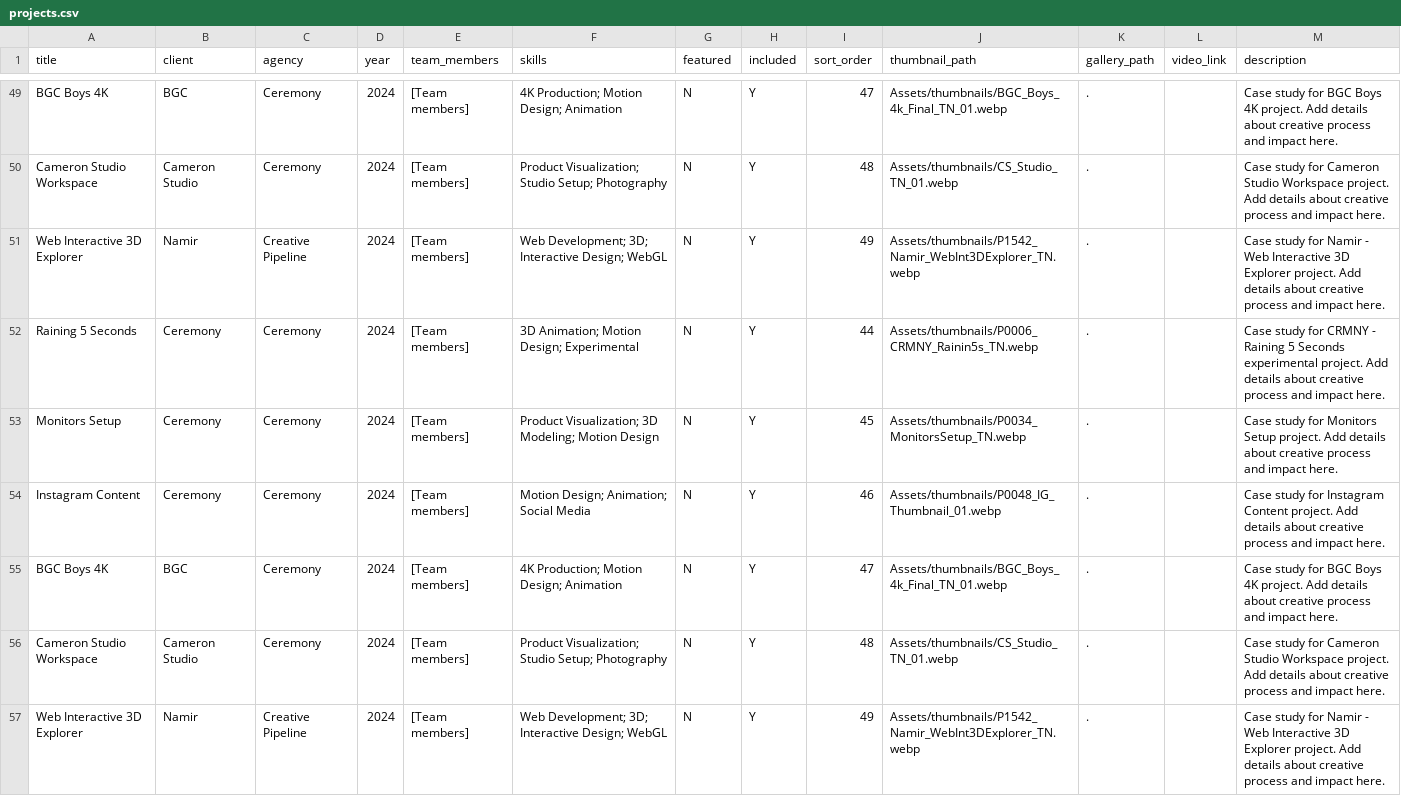
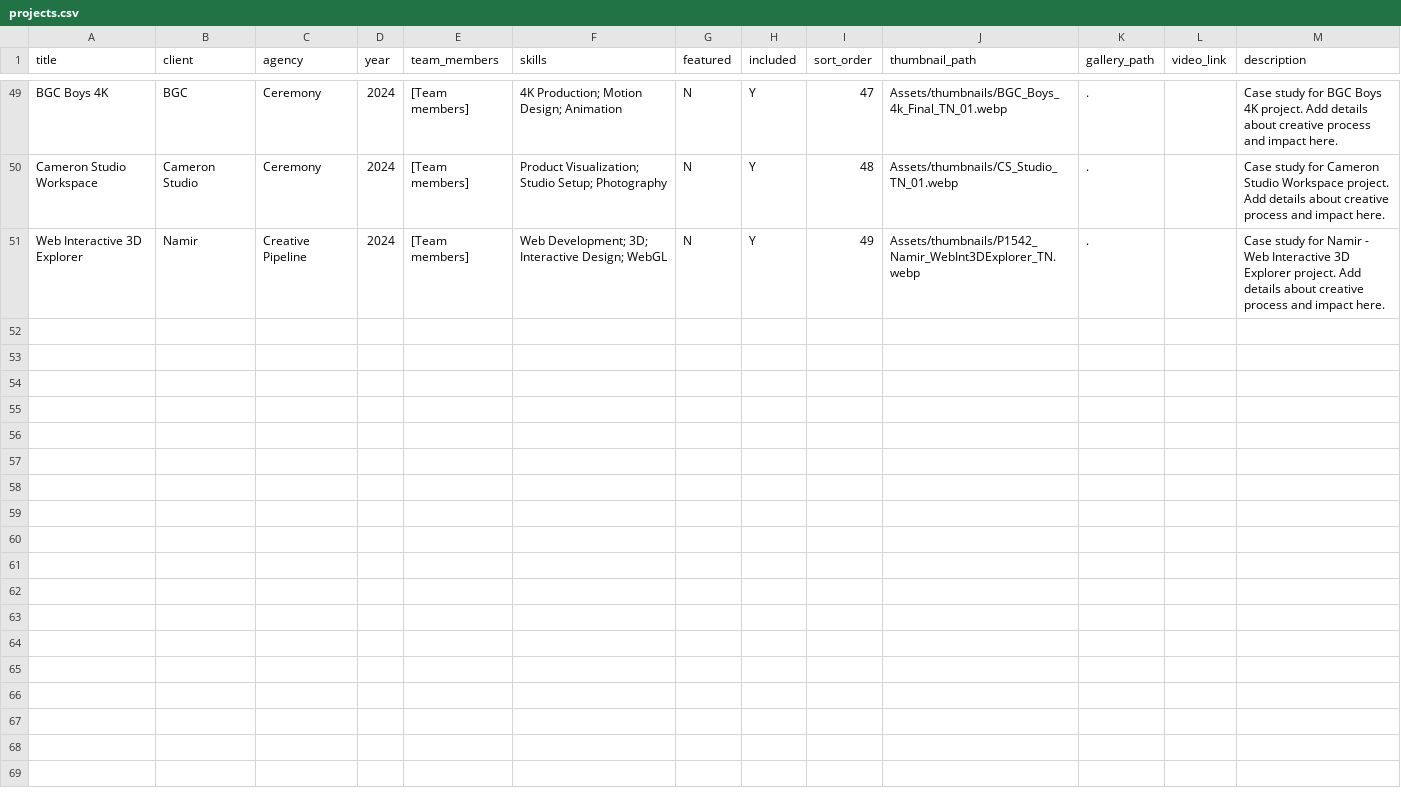
Before and after one commit to crmnystudio-sudo/Ceremony_Portfolio, a CSV file: data/projects.csv, drawn as a sheet; only a part is shown, gaps mark what is left out.

```diff
--- a/data/projects.csv
+++ b/data/projects.csv
@@ -51,7 +51 @@ Cameron Studio Workspace,Cameron Studio,Ceremony,2024,[Team members],Product Vis
 Web Interactive 3D Explorer,Namir,Creative Pipeline,2024,[Team members],Web Development; 3D; Interactive Design; WebGL,N,Y,49,Assets/thumbnails/P1542_Namir_WebInt3DExplorer_TN.webp,.,,Case study for Namir - Web Interactive 3D Explorer project. Add details about creative process and impact here.
-Raining 5 Seconds,Ceremony,Ceremony,2024,[Team members],3D Animation; Motion Design; Experimental,N,Y,44,Assets/thumbnails/P0006_CRMNY_Rainin5s_TN.webp,.,,Case study for CRMNY - Raining 5 Seconds experimental project. Add details about creative process and impact here.
-Monitors Setup,Ceremony,Ceremony,2024,[Team members],Product Visualization; 3D Modeling; Motion Design,N,Y,45,Assets/thumbnails/P0034_MonitorsSetup_TN.webp,.,,Case study for Monitors Setup project. Add details about creative process and impact here.
-Instagram Content,Ceremony,Ceremony,2024,[Team members],Motion Design; Animation; Social Media,N,Y,46,Assets/thumbnails/P0048_IG_Thumbnail_01.webp,.,,Case study for Instagram Content project. Add details about creative process and impact here.
-BGC Boys 4K,BGC,Ceremony,2024,[Team members],4K Production; Motion Design; Animation,N,Y,47,Assets/thumbnails/BGC_Boys_4k_Final_TN_01.webp,.,,Case study for BGC Boys 4K project. Add details about creative process and impact here.
-Cameron Studio Workspace,Cameron Studio,Ceremony,2024,[Team members],Product Visualization; Studio Setup; Photography,N,Y,48,Assets/thumbnails/CS_Studio_TN_01.webp,.,,Case study for Cameron Studio Workspace project. Add details about creative process and impact here.
-Web Interactive 3D Explorer,Namir,Creative Pipeline,2024,[Team members],Web Development; 3D; Interactive Design; WebGL,N,Y,49,Assets/thumbnails/P1542_Namir_WebInt3DExplorer_TN.webp,.,,Case study for Namir - Web Interactive 3D Explorer project. Add details about creative process and impact here.
```
